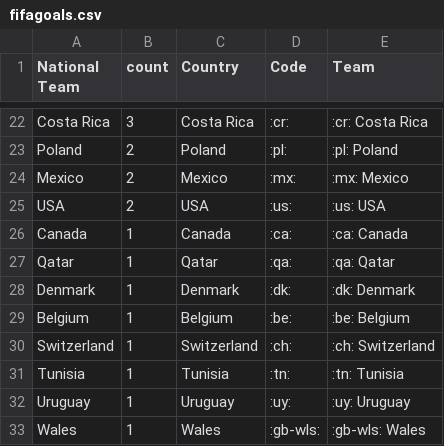
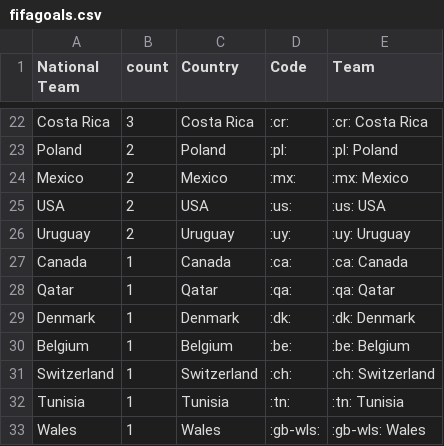
Before and after one commit to sahanjournal/primary-results-2025, a CSV file: fifagoals.csv, drawn as a sheet; only a part is shown, gaps mark what is left out; removed rows and columns are numbered as before the commit, all else as after; the diff names each change by its address in the sheet, - before the commit and + after, or states it on an @@ line.

```diff
--- a/fifagoals.csv
+++ b/fifagoals.csv
+row 26: Uruguay | 2 | Uruguay | :uy: | :uy: Uruguay
-row 32: Uruguay | 1 | Uruguay | :uy: | :uy: Uruguay
```
